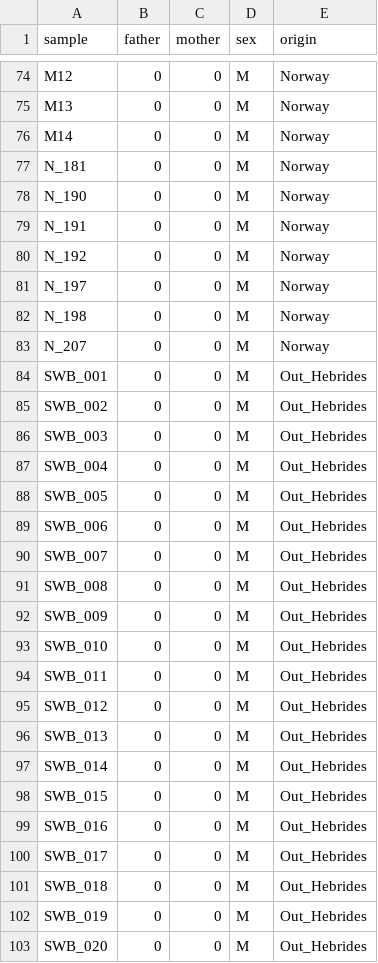
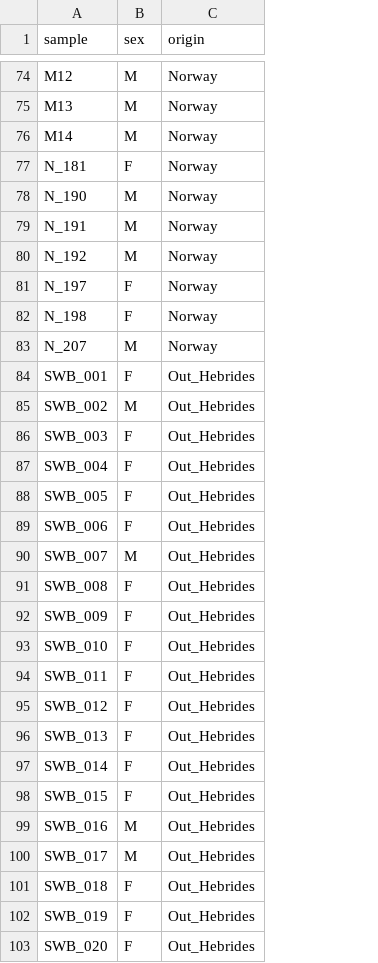
Before and after one commit to pseudogene/aqupgp3-workshops, a TSV file: fish.pop.tsv, drawn as a sheet; only a part is shown, gaps mark what is left out; removed rows and columns are numbered as before the commit, all else as after; the diff covers the shown part only; the diff names each change by its address in the sheet, - before the commit and + after, or states it on an @@ line.

```diff
--- a/fish.pop.tsv
+++ b/fish.pop.tsv
-column B (father), rows 74-103: all 0
-column C (mother), rows 74-103: all 0
-B77 (sex): M
+B77 (sex): F
-B81:B82 (sex): M
+B81:B82 (sex): F
-B84 (sex): M
+B84 (sex): F
-B86:B89 (sex): M
+B86:B89 (sex): F
-B91:B98 (sex): M
+B91:B98 (sex): F
-B101:B103 (sex): M
+B101:B103 (sex): F
```
Also changed, not shown: 55 edited cells elsewhere in this file, 10 other files.
